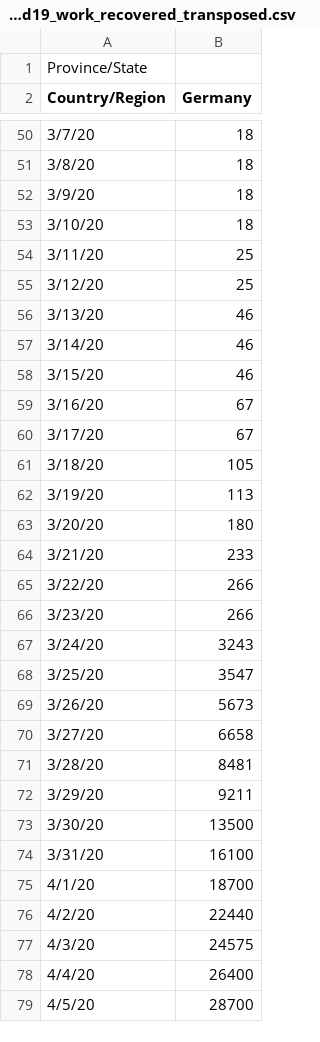
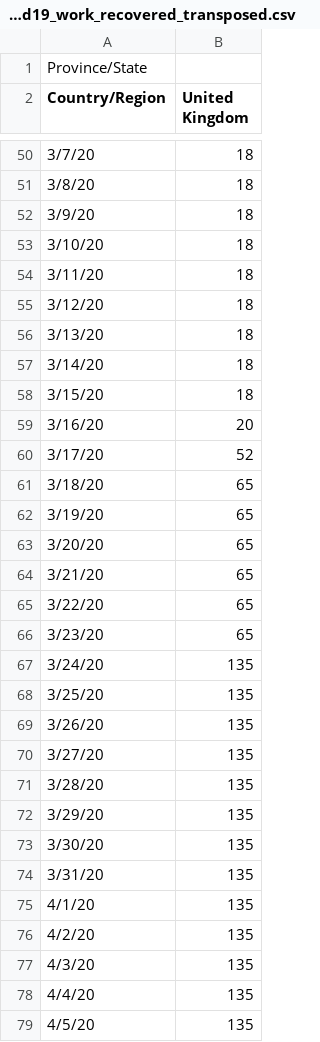
Before and after one commit to hjgode/covid19-plot, a CSV file: time_series_covid19_work_recovered_transposed.csv, drawn as a sheet; only a part is shown, gaps mark what is left out; the diff covers the shown part only; the diff names each change by its address in the sheet, - before the commit and + after, or states it on an @@ line.

```diff
--- a/time_series_covid19_work_recovered_transposed.csv
+++ b/time_series_covid19_work_recovered_transposed.csv
-B2: Germany
+B2: United Kingdom
-B54:B55 (United Kingdom): 25
+B54:B55 (United Kingdom): 18
-B56:B58 (United Kingdom): 46
+B56:B58 (United Kingdom): 18
-B59 (United Kingdom): 67
+B59 (United Kingdom): 20
-B60 (United Kingdom): 67
+B60 (United Kingdom): 52
-B61 (United Kingdom): 105
+B61 (United Kingdom): 65
-B62 (United Kingdom): 113
+B62 (United Kingdom): 65
-B63 (United Kingdom): 180
+B63 (United Kingdom): 65
-B64 (United Kingdom): 233
+B64 (United Kingdom): 65
-B65:B66 (United Kingdom): 266
+B65:B66 (United Kingdom): 65
-B67 (United Kingdom): 3243
+B67 (United Kingdom): 135
-B68 (United Kingdom): 3547
+B68 (United Kingdom): 135
-B69 (United Kingdom): 5673
+B69 (United Kingdom): 135
-B70 (United Kingdom): 6658
+B70 (United Kingdom): 135
-B71 (United Kingdom): 8481
+B71 (United Kingdom): 135
-B72 (United Kingdom): 9211
+B72 (United Kingdom): 135
-B73 (United Kingdom): 13500
+B73 (United Kingdom): 135
-B74 (United Kingdom): 16100
+B74 (United Kingdom): 135
-B75 (United Kingdom): 18700
+B75 (United Kingdom): 135
-B76 (United Kingdom): 22440
+B76 (United Kingdom): 135
-B77 (United Kingdom): 24575
+B77 (United Kingdom): 135
-B78 (United Kingdom): 26400
+B78 (United Kingdom): 135
-B79 (United Kingdom): 28700
+B79 (United Kingdom): 135
```
Also changed, not shown: 26 edited cells elsewhere in this file, time_series_covid19_work.csv, time_series_covid19_work_recovered.csv, 7 other files.
